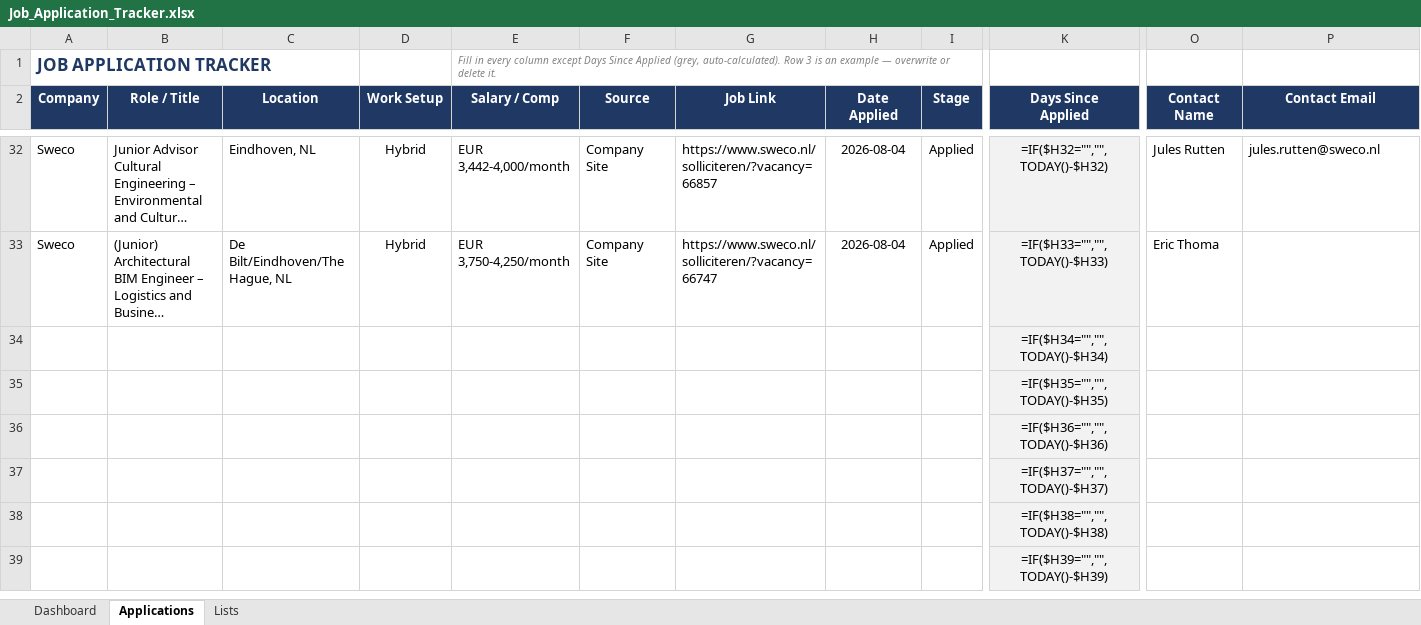
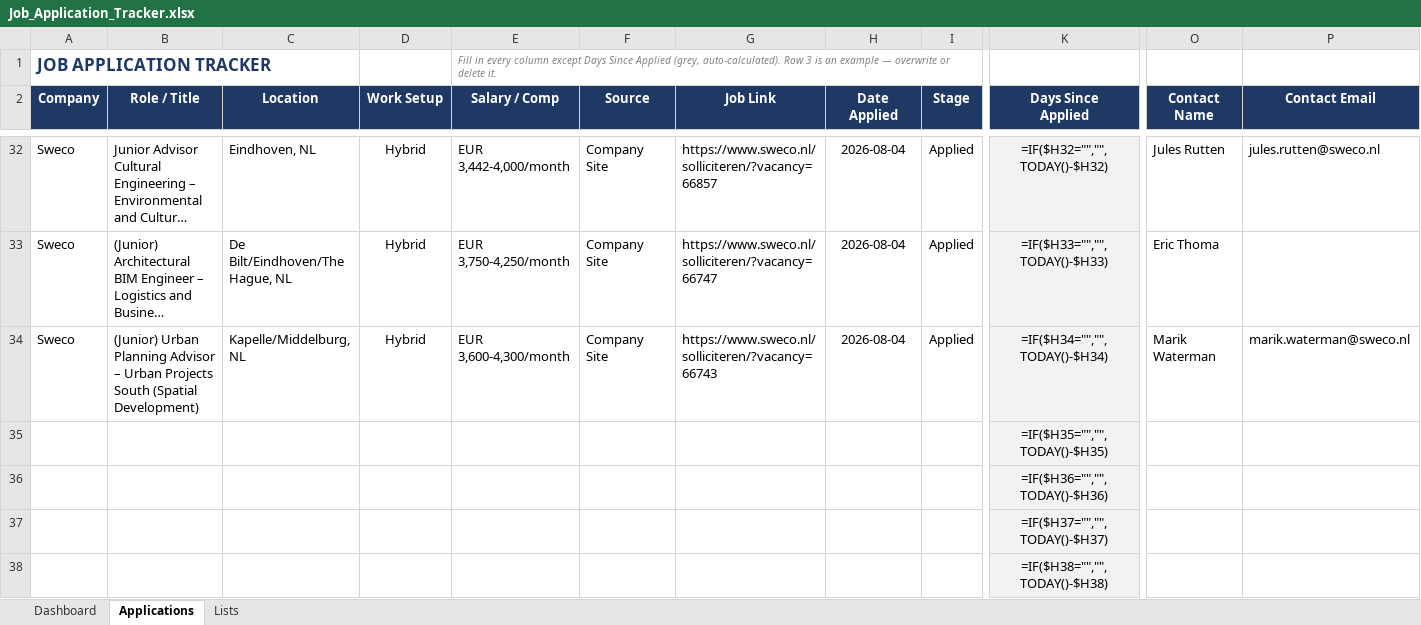
Before and after one commit to alfarseniko/resume_masters_bim, an Excel workbook: Job_Application_Tracker.xlsx, sheet Applications, drawn as a sheet; only a part is shown, gaps mark what is left out; the shorter side is filled out with more unchanged rows; long unchanged cells end in …; values as stored, in another font and other column widths than the file's, no borders; formulas without a stored value are shown as written; conditional formats not drawn; removed rows and columns are numbered as before the commit, all else as after; rows hold the shown columns only; the diff names each change by its address in the sheet, - before the commit and + after, or states it on an @@ line.

Commit message:
Add Sweco Urban Planning Advisor row to Job Application Tracker

```diff
--- a/Job_Application_Tracker.xlsx (sheet Applications)
+++ b/Job_Application_Tracker.xlsx (sheet Applications)
-row 34:  |  |  |  |  |  |  |  |  | =IF($H34="","",TODAY()-$H34)
+row 34: Sweco | (Junior) Urban Planning Advisor – Urban Projects South (Spatial Development) | Kapelle/Middelburg, NL | Hybrid | EUR 3,600-4,300/month | Company Site | https://www.sweco.nl/solliciteren/?vacancy=66743 | 2026-08-04 | Applied | =IF($H34="","",TODAY()-$H34) | Marik Waterman | marik.waterman@sweco.nl
```
